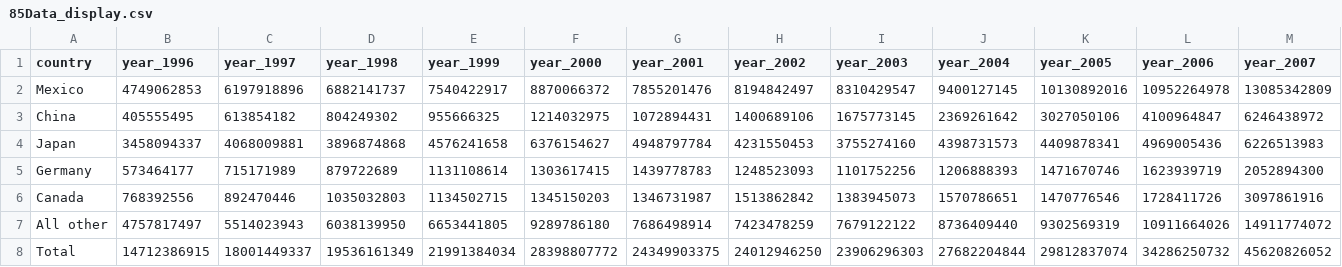
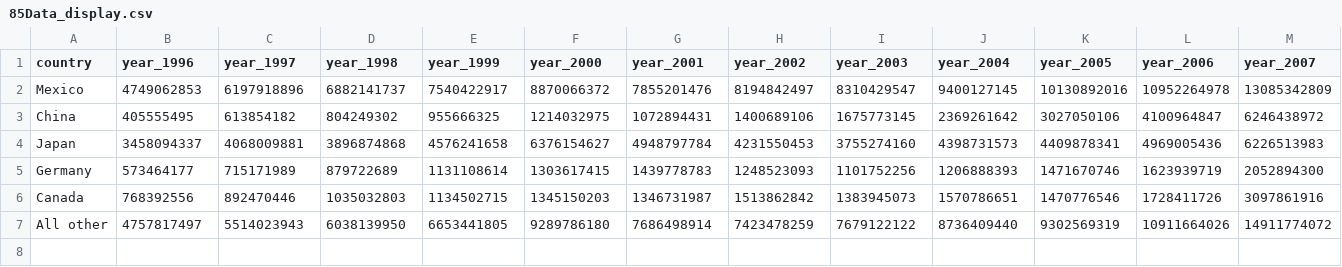
Before and after one commit to wcoatesucsc/CMPS165-final-project, a CSV file: Data/US_Imports/High_Tech_85Data/85Data_display.csv, drawn as a sheet; only a part is shown; rows hold the shown columns only; the diff names each change by its address in the sheet, - before the commit and + after, or states it on an @@ line.

```diff
--- a/Data/US_Imports/High_Tech_85Data/85Data_display.csv
+++ b/Data/US_Imports/High_Tech_85Data/85Data_display.csv
-row 8: Total | 14712386915 | 18001449337 | 19536161349 | 21991384034 | 28398807772 | 24349903375 | 24012946250 | 23906296303 | 27682204844 | 29812837074 | 34286250732 | 45620826052
```
Also changed, not shown: 1 other file.
